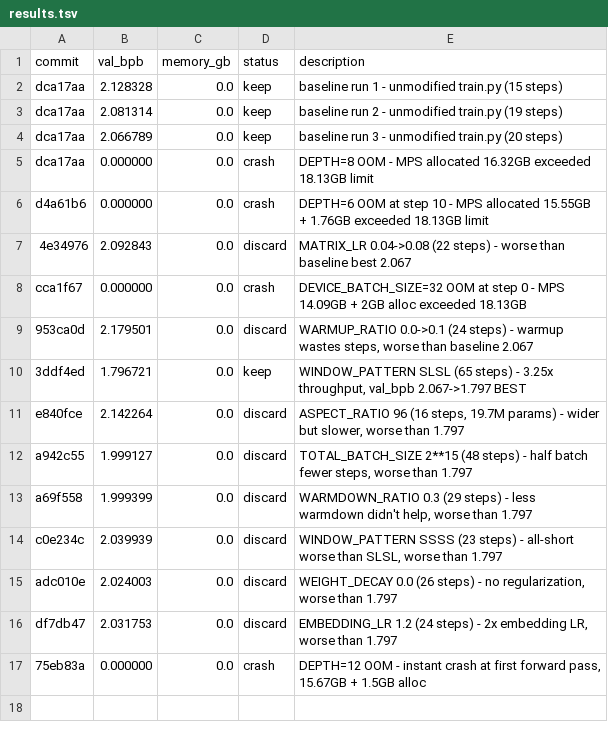
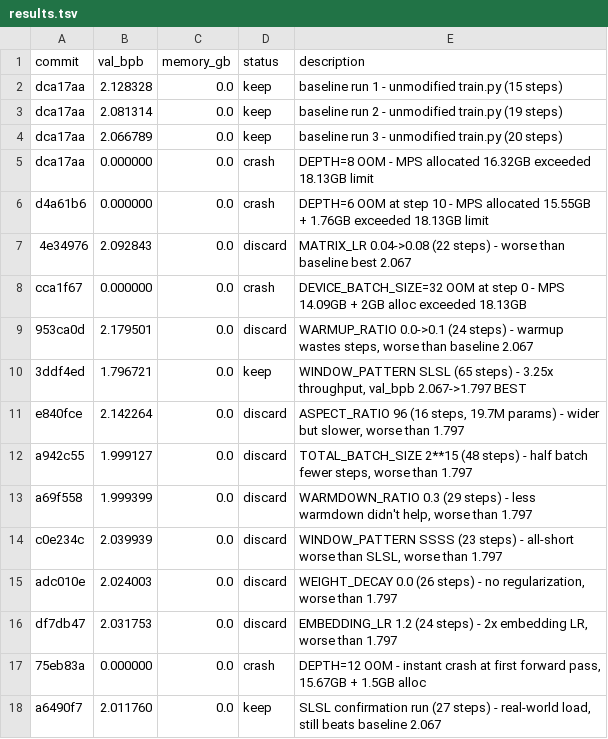
Before and after one commit to alexhitt/autoresearch-macos, a TSV file: results.tsv, drawn as a sheet.

Commit message:
chore: SLSL confirmation under load - 2.012/27 steps (not 1.797/65)

```diff
--- a/results.tsv
+++ b/results.tsv
@@ -17 +17,2 @@ df7db47	2.031753	0.0	discard	EMBEDDING_LR 1.2 (24 steps) - 2x embedding LR, wors
 75eb83a	0.000000	0.0	crash	DEPTH=12 OOM - instant crash at first forward pass, 15.67GB + 1.5GB alloc
+a6490f7	2.011760	0.0	keep	SLSL confirmation run (27 steps) - real-world load, still beats baseline 2.067
```
